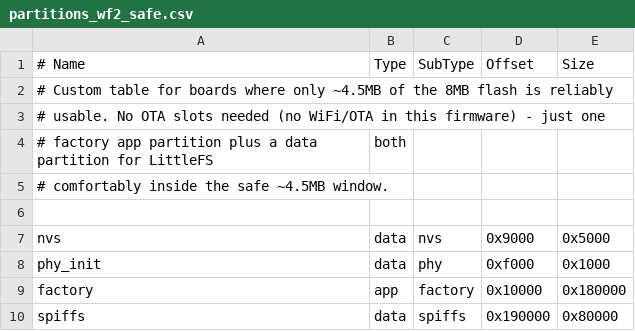
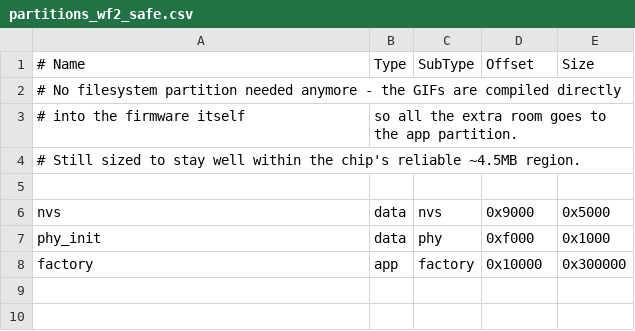
Before and after one commit to sunnybasin/protogen-os, a CSV file: partitions_wf2_safe.csv, drawn as a sheet.

```diff
--- a/partitions_wf2_safe.csv
+++ b/partitions_wf2_safe.csv
@@ -1,6 +1,5 @@
 # Name,     Type, SubType,  Offset,   Size
-# Custom table for boards where only ~4.5MB of the 8MB flash is reliably
-# usable. No OTA slots needed (no WiFi/OTA in this firmware) - just one
-# factory app partition plus a data partition for LittleFS, both
-# comfortably inside the safe ~4.5MB window.
+# No filesystem partition needed anymore - the GIFs are compiled directly
+# into the firmware itself, so all the extra room goes to the app partition.
+# Still sized to stay well within the chip's reliable ~4.5MB region.
 
@@ -8,3 +7,2 @@ nvs,        data, nvs,      0x9000,   0x5000
 phy_init,   data, phy,      0xf000,   0x1000
-factory,    app,  factory,  0x10000,  0x180000
-spiffs,     data, spiffs,   0x190000, 0x80000
+factory,    app,  factory,  0x10000,  0x300000
```
Also changed, not shown: 3 other files.
